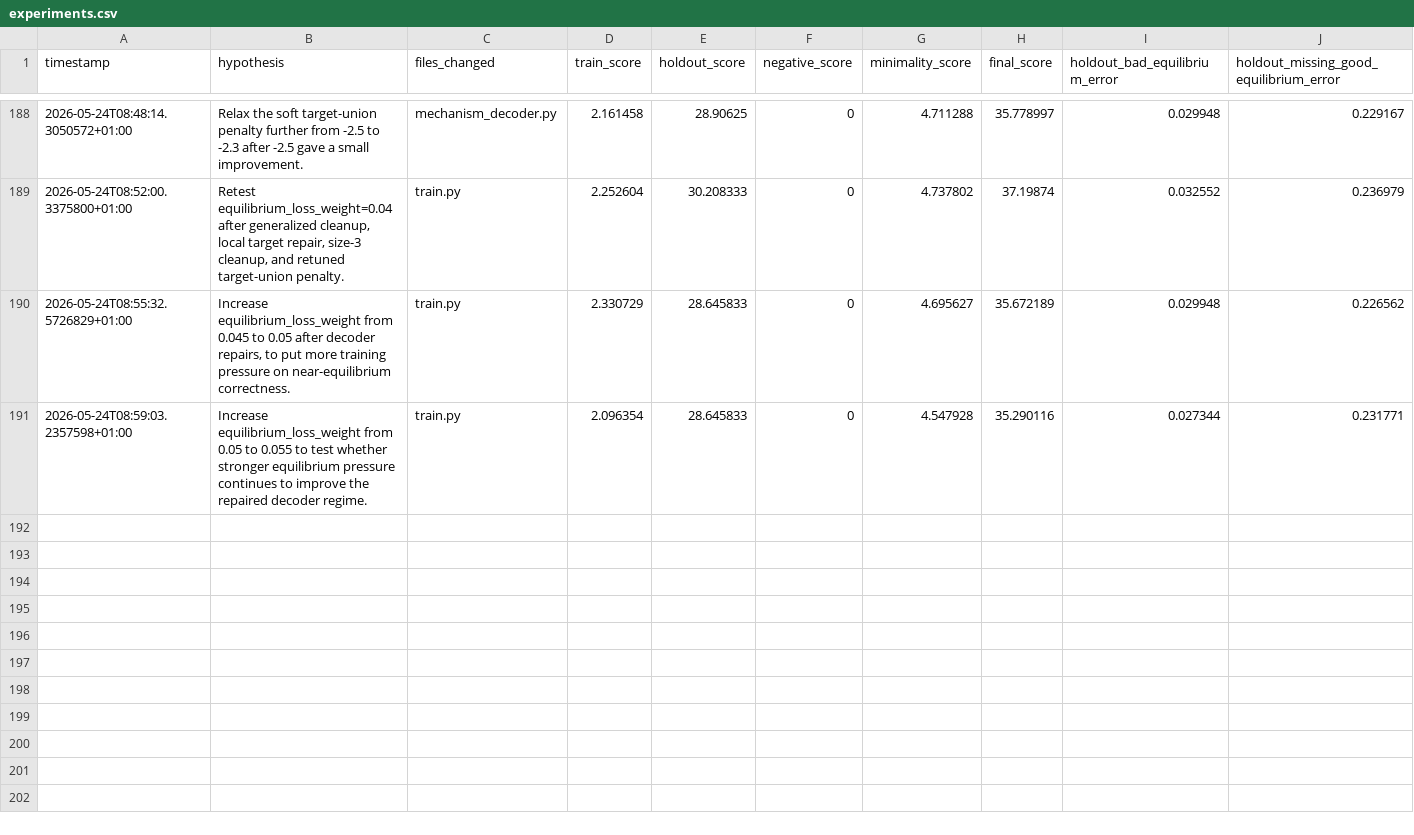
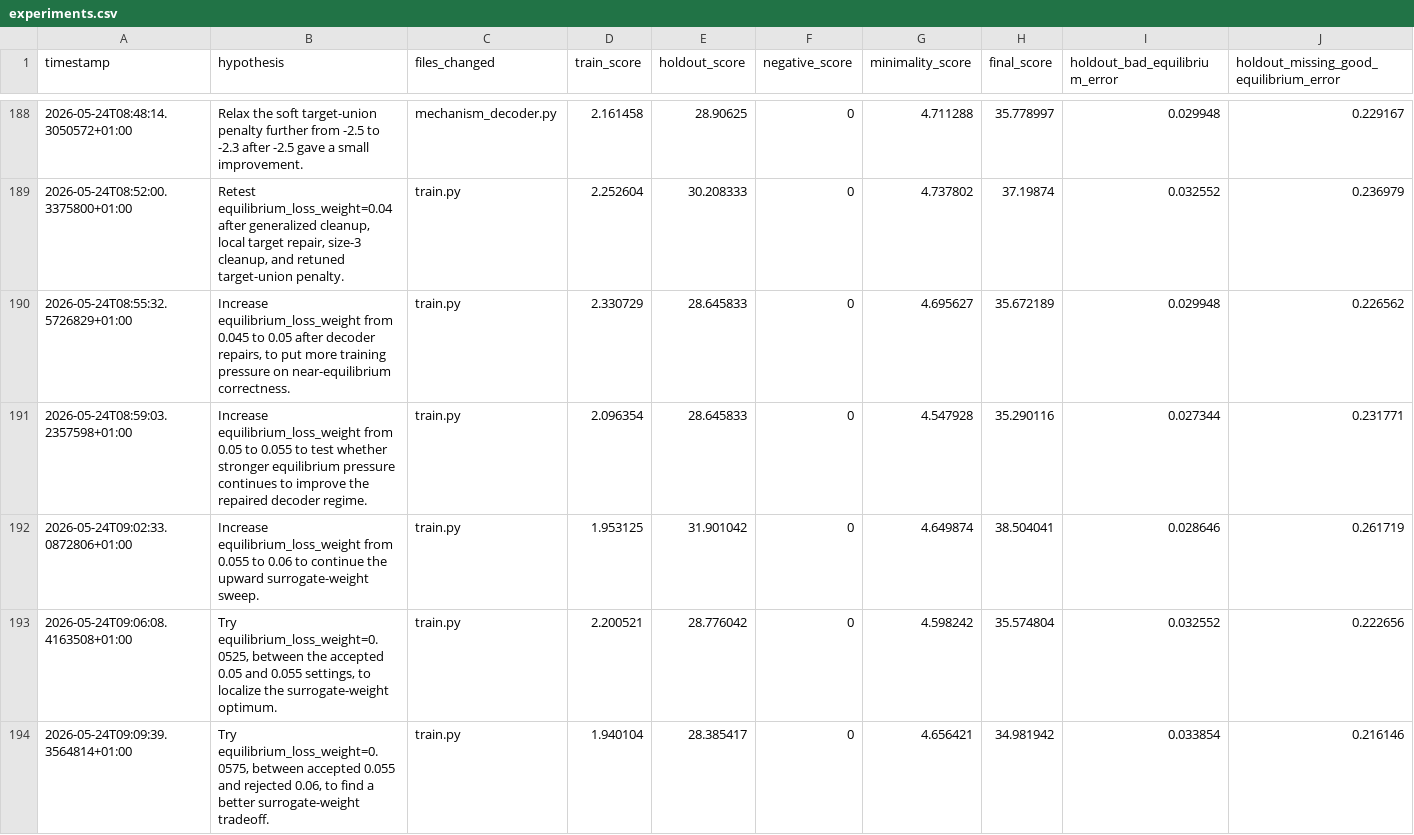
Before and after one commit to egrimate99/autoresearch, a CSV file: results/experiments.csv, drawn as a sheet; only a part is shown, gaps mark what is left out; rows hold the shown columns only; the diff names each change by its address in the sheet, - before the commit and + after, or states it on an @@ line.

Commit message:
tune equilibrium weight to 0575

```diff
--- a/results/experiments.csv
+++ b/results/experiments.csv
+row 192: 2026-05-24T09:02:33.0872806+01:00 | Increase equilibrium_loss_weight from 0.055 to 0.06 to continue the upward surrogate-weight sweep. | train.py | 1.953125 | 31.901042 | 0 | 4.649874 | 38.504041 | 0.028646 | 0.261719
+row 193: 2026-05-24T09:06:08.4163508+01:00 | Try equilibrium_loss_weight=0.0525, between the accepted 0.05 and 0.055 settings, to localize the surrogate-weight optimum. | train.py | 2.200521 | 28.776042 | 0 | 4.598242 | 35.574804 | 0.032552 | 0.222656
+row 194: 2026-05-24T09:09:39.3564814+01:00 | Try equilibrium_loss_weight=0.0575, between accepted 0.055 and rejected 0.06, to find a better surrogate-weight tradeoff. | train.py | 1.940104 | 28.385417 | 0 | 4.656421 | 34.981942 | 0.033854 | 0.216146
```
Also changed, not shown: 3 other files.
